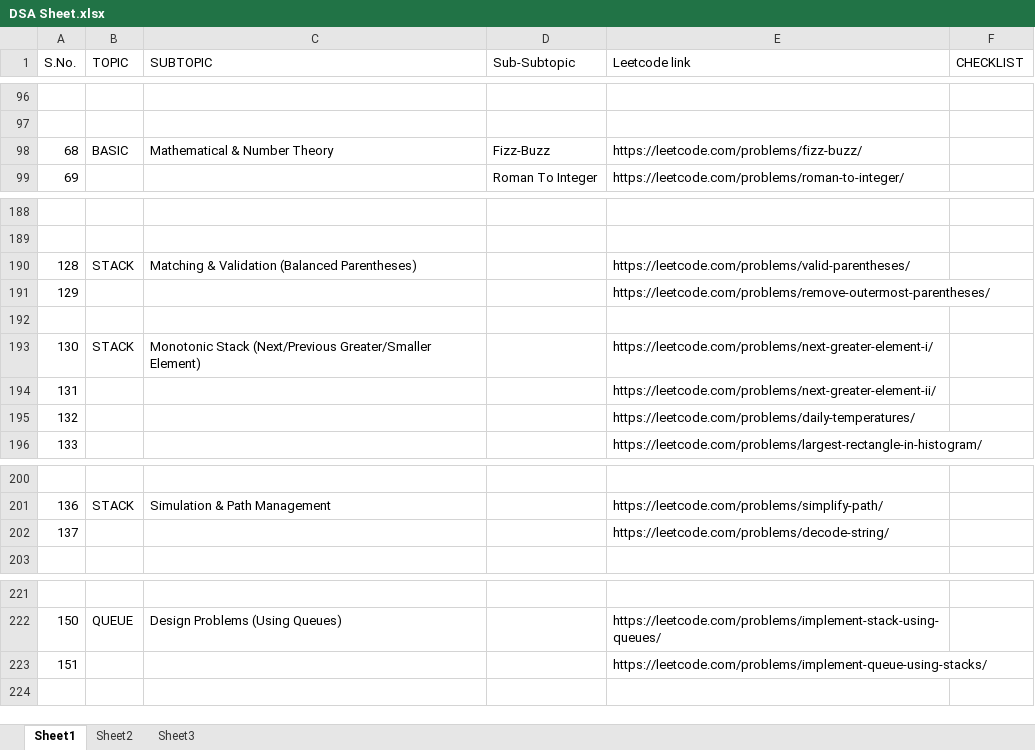
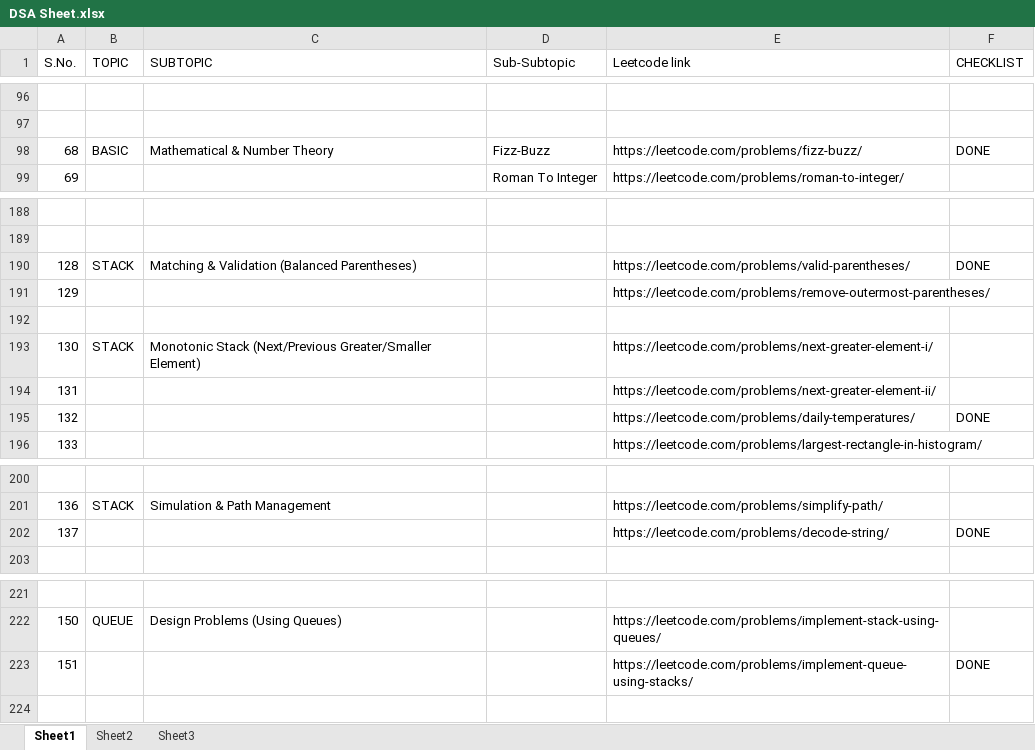
Before and after one commit to Arvik07/DSA-Patterns, an Excel workbook: DSA Sheet.xlsx, sheet Sheet1, drawn as a sheet; only a part is shown, gaps mark what is left out; values as stored, in another font and other column widths than the file's, no cell formats; the diff names each change by its address in the sheet, - before the commit and + after, or states it on an @@ line.

Commit message:
datet 19th august

```diff
--- a/DSA Sheet.xlsx (sheet Sheet1)
+++ b/DSA Sheet.xlsx (sheet Sheet1)
-F98 (CHECKLIST): (empty)
+F98 (CHECKLIST): DONE
-F190 (CHECKLIST): (empty)
+F190 (CHECKLIST): DONE
-F195 (CHECKLIST): (empty)
+F195 (CHECKLIST): DONE
-F202 (CHECKLIST): (empty)
+F202 (CHECKLIST): DONE
-F223 (CHECKLIST): (empty)
+F223 (CHECKLIST): DONE
```
Also changed, not shown: cell formats.
